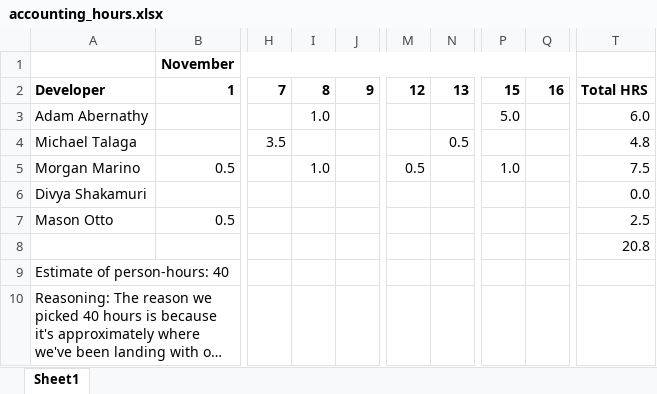
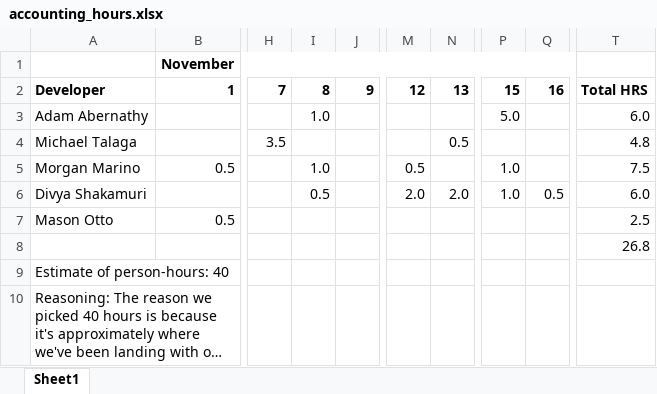
Before and after one commit to marinome/EECS448_Project3, an Excel workbook: documentation/accounting_hours.xlsx, sheet Sheet1, drawn as a sheet; only a part is shown, gaps mark what is left out; long unchanged cells end in …; values as stored, in another font and other column widths than the file's, no borders; the diff names each change by its address in the sheet, - before the commit and + after, or states it on an @@ line.

Commit message:
Updated hours

```diff
--- a/documentation/accounting_hours.xlsx (sheet Sheet1)
+++ b/documentation/accounting_hours.xlsx (sheet Sheet1)
-I6: (empty)
+I6: 0.5
-M6: (empty)
+M6: 2.0
-N6: (empty)
+N6: 2.0
-P6: (empty)
+P6: 1.0
-Q6: (empty)
+Q6: 0.5
-T6: 0.0
+T6: 6.0
-T8: 20.8
+T8: 26.8
```
